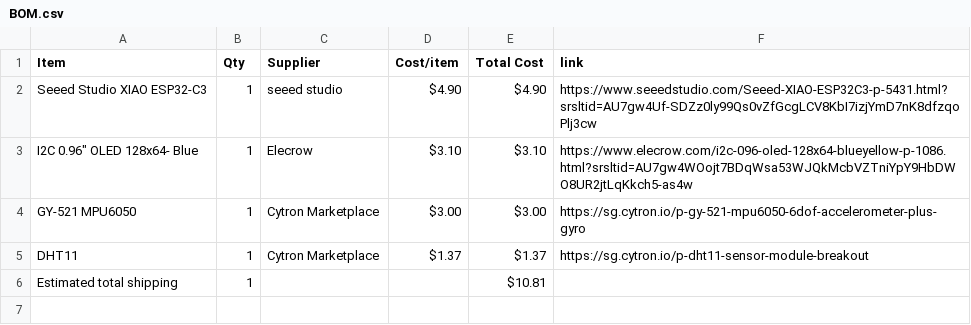
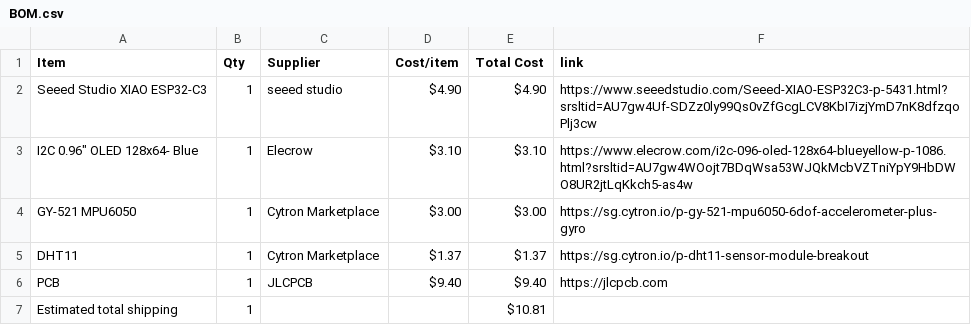
Before and after one commit to choosye/Starbie, a CSV file: BOM.csv, drawn as a sheet; the diff names each change by its address in the sheet, - before the commit and + after, or states it on an @@ line.

```diff
--- a/BOM.csv
+++ b/BOM.csv
+row 6: PCB | 1 | JLCPCB | $9.40 | $9.40 | https://jlcpcb.com
```
Also changed, not shown: 1 other file.
